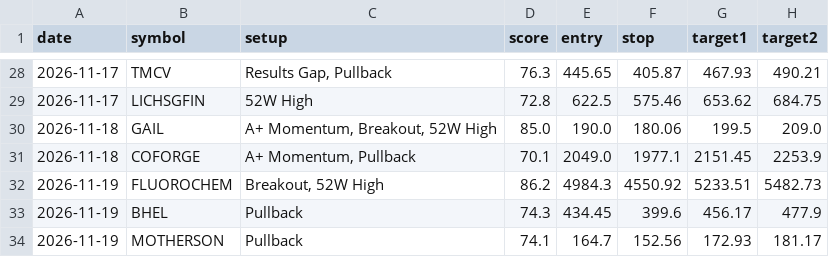
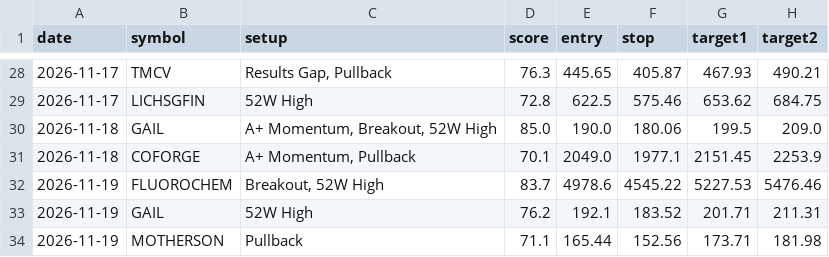
Before and after one commit to nettemvenu12-alt/nifty500-swing-scanner, a CSV file: data/pick_log.csv, drawn as a sheet; only a part is shown, gaps mark what is left out.

```diff
--- a/data/pick_log.csv
+++ b/data/pick_log.csv
@@ -31,4 +31,4 @@ date,symbol,setup,score,entry,stop,target1,target2
 2026-11-18,COFORGE,"A+ Momentum, Pullback",70.1,2049.0,1977.1,2151.45,2253.9
-2026-11-19,FLUOROCHEM,"Breakout, 52W High",86.2,4984.3,4550.92,5233.51,5482.73
-2026-11-19,BHEL,Pullback,74.3,434.45,399.6,456.17,477.9
-2026-11-19,MOTHERSON,Pullback,74.1,164.7,152.56,172.93,181.17
+2026-11-19,FLUOROCHEM,"Breakout, 52W High",83.7,4978.6,4545.22,5227.53,5476.46
+2026-11-19,GAIL,52W High,76.2,192.1,183.52,201.71,211.31
+2026-11-19,MOTHERSON,Pullback,71.1,165.44,152.56,173.71,181.98
```
Also changed, not shown: 7 other files.
